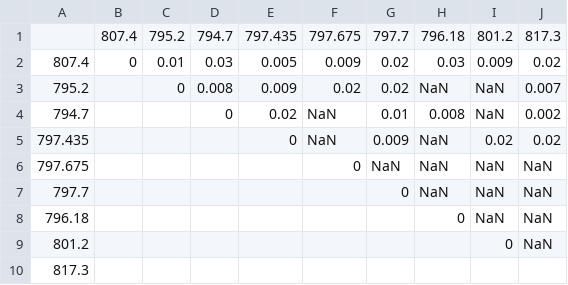
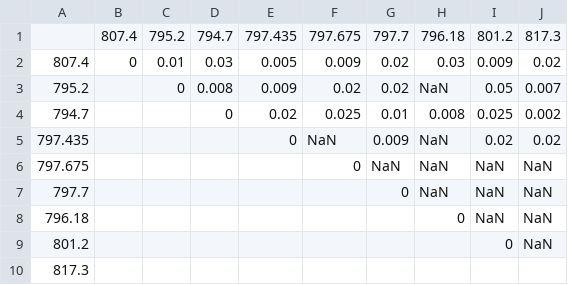
Before and after one commit to maurice-debray/spin_reconstruction, a CSV file: spin_couplings_std.csv, drawn as a sheet.

Commit message:
feat: add std for 0 couplings

```diff
--- a/spin_couplings_std.csv
+++ b/spin_couplings_std.csv
@@ -2,4 +2,4 @@
 807.4,0,0.01,0.03,0.005,0.009,0.02,0.03,0.009,0.02
-795.2,,0,0.008,0.009,0.02,0.02,NaN,NaN,0.007
-794.7,,,0,0.02,NaN,0.01,0.008,NaN,0.002
+795.2,,0,0.008,0.009,0.02,0.02,NaN,0.05,0.007
+794.7,,,0,0.02,0.025,0.01,0.008,0.025,0.002
 797.435,,,,0,NaN,0.009,NaN,0.02,0.02
```
